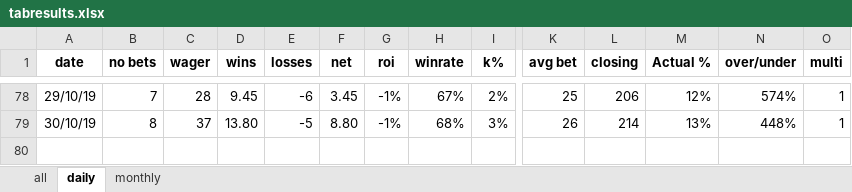
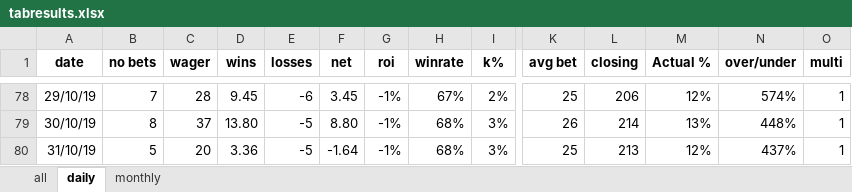
Before and after one commit to Tjorriemorrie/ufc, an Excel workbook: atp_mens/tabresults.xlsx, sheet daily, drawn as a sheet; only a part is shown, gaps mark what is left out; values as stored, in another font and other column widths than the file's, no borders; charts and pictures not drawn; rows hold the shown columns only; the diff names each change by its address in the sheet, - before the commit and + after, or states it on an @@ line.

```diff
--- a/atp_mens/tabresults.xlsx (sheet daily)
+++ b/atp_mens/tabresults.xlsx (sheet daily)
+row 80: 31/10/19 | 5 | 20 | 3.36 | -5 | -1.64 | -1% | 68% | 3% | 25 | 213 | 12% | 437% | 1
```
Also changed, not shown: sheet all, sheet monthly, charts or pictures, 2 other files.
